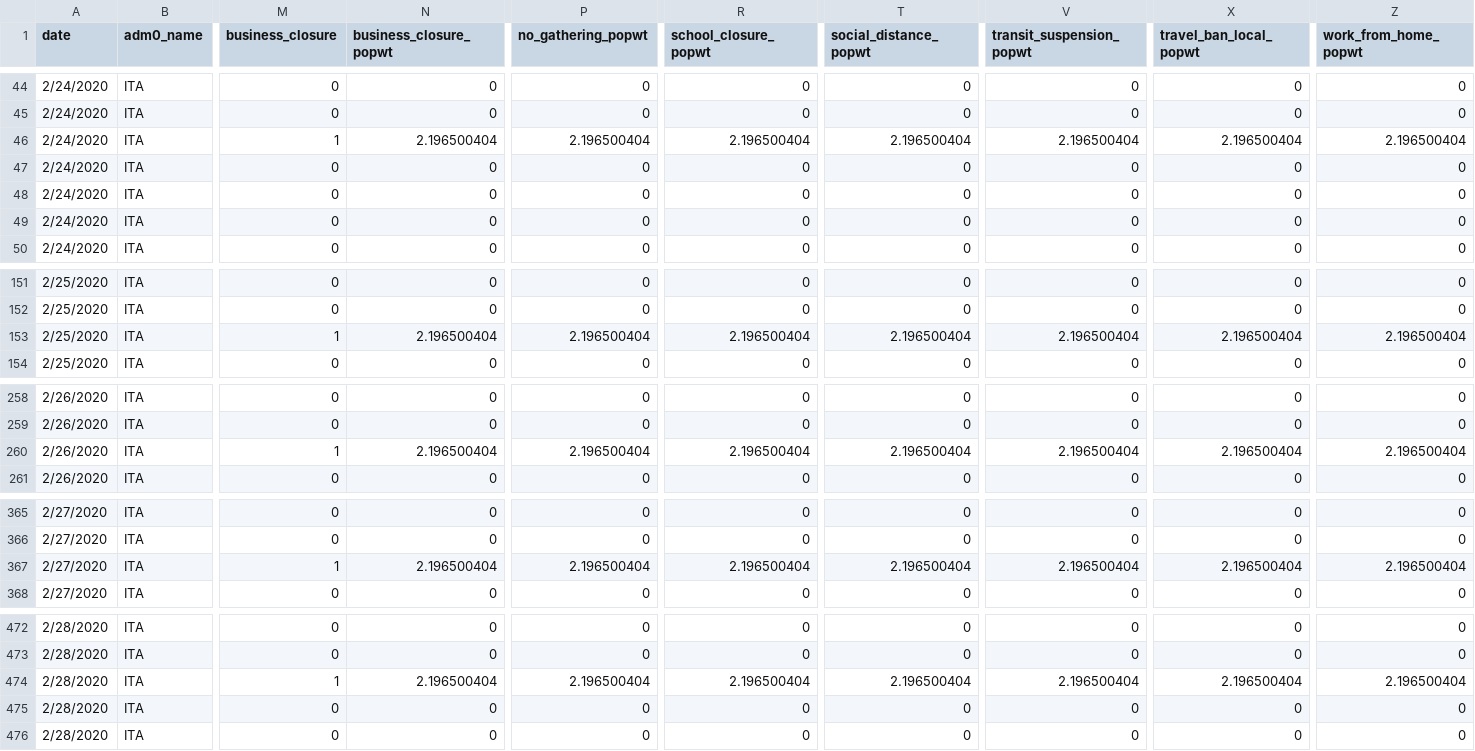
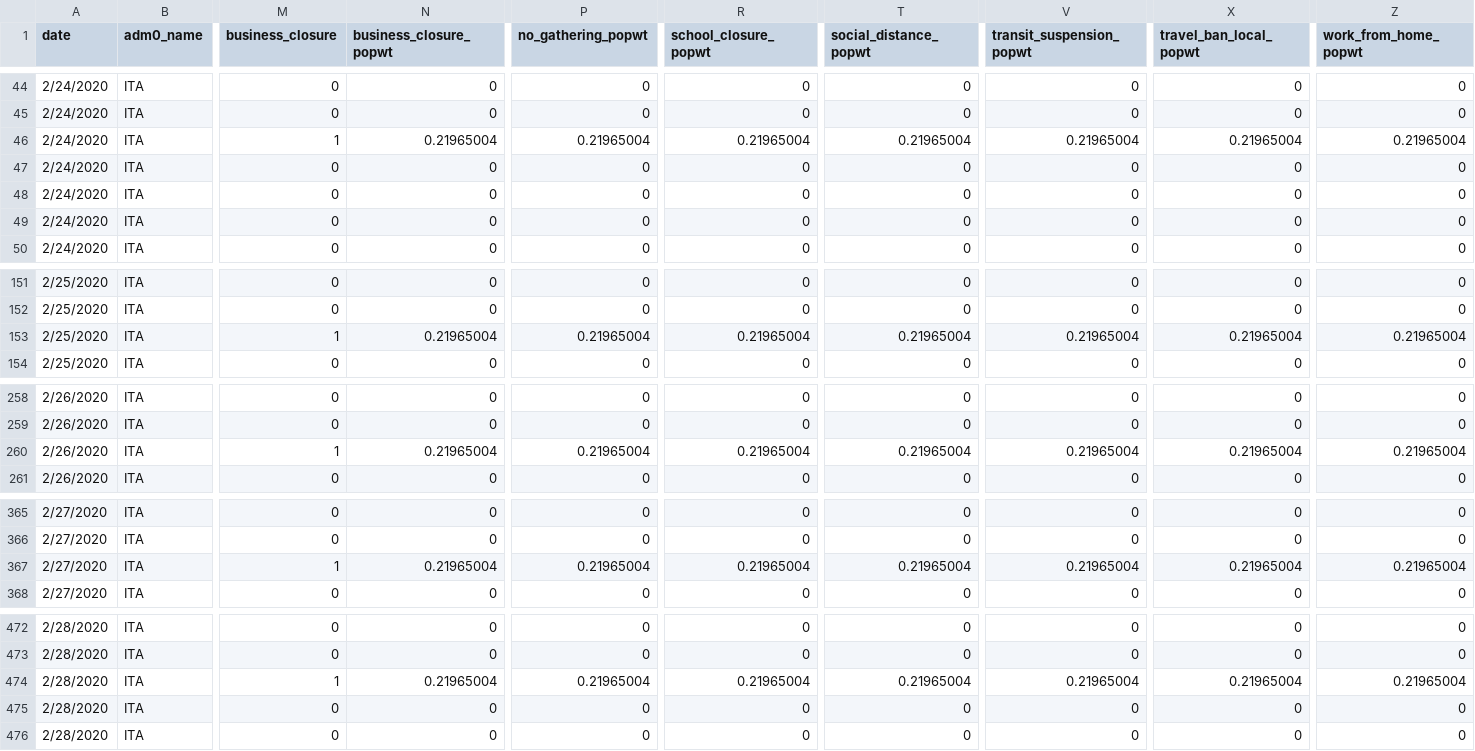
Before and after one commit to Global-Policy-Lab/gpl-covid, a CSV file: data/processed/adm2/ITA_processed.csv, drawn as a sheet; only a part is shown, gaps mark what is left out; the diff covers the shown part only; the diff names each change by its address in the sheet, - before the commit and + after, or states it on an @@ line.

```diff
--- a/data/processed/adm2/ITA_processed.csv
+++ b/data/processed/adm2/ITA_processed.csv
-N46 (business_closure_popwt): 2.196500404
+N46 (business_closure_popwt): 0.21965004
-P46 (no_gathering_popwt): 2.196500404
+P46 (no_gathering_popwt): 0.21965004
-R46 (school_closure_popwt): 2.196500404
+R46 (school_closure_popwt): 0.21965004
-T46 (social_distance_popwt): 2.196500404
+T46 (social_distance_popwt): 0.21965004
-V46 (transit_suspension_popwt): 2.196500404
+V46 (transit_suspension_popwt): 0.21965004
-X46 (travel_ban_local_popwt): 2.196500404
+X46 (travel_ban_local_popwt): 0.21965004
-Z46 (work_from_home_popwt): 2.196500404
+Z46 (work_from_home_popwt): 0.21965004
-N153 (business_closure_popwt): 2.196500404
+N153 (business_closure_popwt): 0.21965004
-P153 (no_gathering_popwt): 2.196500404
+P153 (no_gathering_popwt): 0.21965004
-R153 (school_closure_popwt): 2.196500404
+R153 (school_closure_popwt): 0.21965004
-T153 (social_distance_popwt): 2.196500404
+T153 (social_distance_popwt): 0.21965004
-V153 (transit_suspension_popwt): 2.196500404
+V153 (transit_suspension_popwt): 0.21965004
-X153 (travel_ban_local_popwt): 2.196500404
+X153 (travel_ban_local_popwt): 0.21965004
-Z153 (work_from_home_popwt): 2.196500404
+Z153 (work_from_home_popwt): 0.21965004
-N260 (business_closure_popwt): 2.196500404
+N260 (business_closure_popwt): 0.21965004
-P260 (no_gathering_popwt): 2.196500404
+P260 (no_gathering_popwt): 0.21965004
-R260 (school_closure_popwt): 2.196500404
+R260 (school_closure_popwt): 0.21965004
-T260 (social_distance_popwt): 2.196500404
+T260 (social_distance_popwt): 0.21965004
-V260 (transit_suspension_popwt): 2.196500404
+V260 (transit_suspension_popwt): 0.21965004
-X260 (travel_ban_local_popwt): 2.196500404
+X260 (travel_ban_local_popwt): 0.21965004
-Z260 (work_from_home_popwt): 2.196500404
+Z260 (work_from_home_popwt): 0.21965004
-N367 (business_closure_popwt): 2.196500404
+N367 (business_closure_popwt): 0.21965004
-P367 (no_gathering_popwt): 2.196500404
+P367 (no_gathering_popwt): 0.21965004
-R367 (school_closure_popwt): 2.196500404
+R367 (school_closure_popwt): 0.21965004
-T367 (social_distance_popwt): 2.196500404
+T367 (social_distance_popwt): 0.21965004
-V367 (transit_suspension_popwt): 2.196500404
+V367 (transit_suspension_popwt): 0.21965004
-X367 (travel_ban_local_popwt): 2.196500404
+X367 (travel_ban_local_popwt): 0.21965004
-Z367 (work_from_home_popwt): 2.196500404
+Z367 (work_from_home_popwt): 0.21965004
-N474 (business_closure_popwt): 2.196500404
+N474 (business_closure_popwt): 0.21965004
-P474 (no_gathering_popwt): 2.196500404
+P474 (no_gathering_popwt): 0.21965004
-R474 (school_closure_popwt): 2.196500404
+R474 (school_closure_popwt): 0.21965004
-T474 (social_distance_popwt): 2.196500404
+T474 (social_distance_popwt): 0.21965004
-V474 (transit_suspension_popwt): 2.196500404
+V474 (transit_suspension_popwt): 0.21965004
-X474 (travel_ban_local_popwt): 2.196500404
+X474 (travel_ban_local_popwt): 0.21965004
-Z474 (work_from_home_popwt): 2.196500404
+Z474 (work_from_home_popwt): 0.21965004
```
Also changed, not shown: 81 edited cells elsewhere in this file, data/processed/adm1/ITA_processed.csv, 1 other file.
